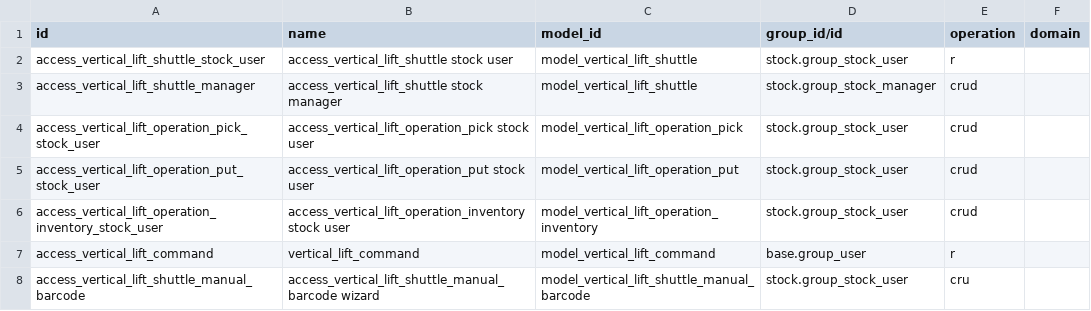
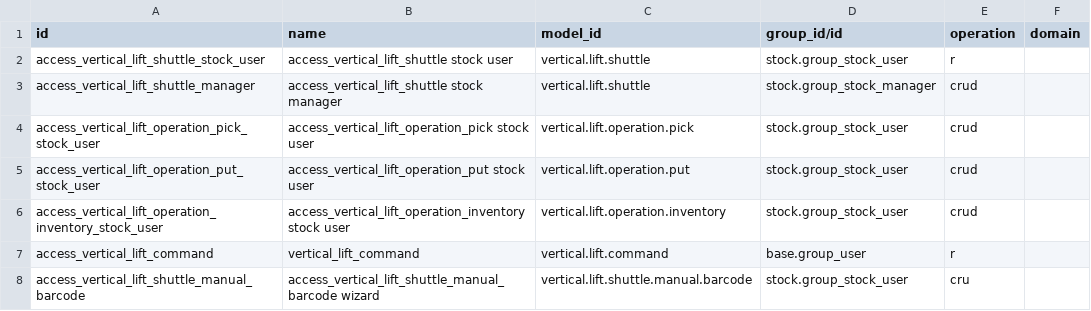
Before and after one commit to ursais/stock-logistics-warehouse, a CSV file: stock_vertical_lift/security/ir.access.csv, drawn as a sheet.

Commit message:
Use technical model names in ir.access.csv.
Odoo 20 ir.access.model_id is sale.order, not model_sale_order.

```diff
--- a/stock_vertical_lift/security/ir.access.csv
+++ b/stock_vertical_lift/security/ir.access.csv
@@ -1,8 +1,8 @@
 id,name,model_id,group_id/id,operation,domain
-access_vertical_lift_shuttle_stock_user,access_vertical_lift_shuttle stock user,model_vertical_lift_shuttle,stock.group_stock_user,r,
-access_vertical_lift_shuttle_manager,access_vertical_lift_shuttle stock manager,model_vertical_lift_shuttle,stock.group_stock_manager,crud,
-access_vertical_lift_operation_pick_stock_user,access_vertical_lift_operation_pick stock user,model_vertical_lift_operation_pick,stock.group_stock_user,crud,
-access_vertical_lift_operation_put_stock_user,access_vertical_lift_operation_put stock user,model_vertical_lift_operation_put,stock.group_stock_user,crud,
-access_vertical_lift_operation_inventory_stock_user,access_vertical_lift_operation_inventory stock user,model_vertical_lift_operation_inventory,stock.group_stock_user,crud,
-access_vertical_lift_command,vertical_lift_command,model_vertical_lift_command,base.group_user,r,
-access_vertical_lift_shuttle_manual_barcode,access_vertical_lift_shuttle_manual_barcode wizard,model_vertical_lift_shuttle_manual_barcode,stock.group_stock_user,cru,
+access_vertical_lift_shuttle_stock_user,access_vertical_lift_shuttle stock user,vertical.lift.shuttle,stock.group_stock_user,r,
+access_vertical_lift_shuttle_manager,access_vertical_lift_shuttle stock manager,vertical.lift.shuttle,stock.group_stock_manager,crud,
+access_vertical_lift_operation_pick_stock_user,access_vertical_lift_operation_pick stock user,vertical.lift.operation.pick,stock.group_stock_user,crud,
+access_vertical_lift_operation_put_stock_user,access_vertical_lift_operation_put stock user,vertical.lift.operation.put,stock.group_stock_user,crud,
+access_vertical_lift_operation_inventory_stock_user,access_vertical_lift_operation_inventory stock user,vertical.lift.operation.inventory,stock.group_stock_user,crud,
+access_vertical_lift_command,vertical_lift_command,vertical.lift.command,base.group_user,r,
+access_vertical_lift_shuttle_manual_barcode,access_vertical_lift_shuttle_manual_barcode wizard,vertical.lift.shuttle.manual.barcode,stock.group_stock_user,cru,
```
Also changed, not shown: account_move_line_stock_info/security/ir.access.csv, stock_cycle_count/security/ir.access.csv, 13 other files.
